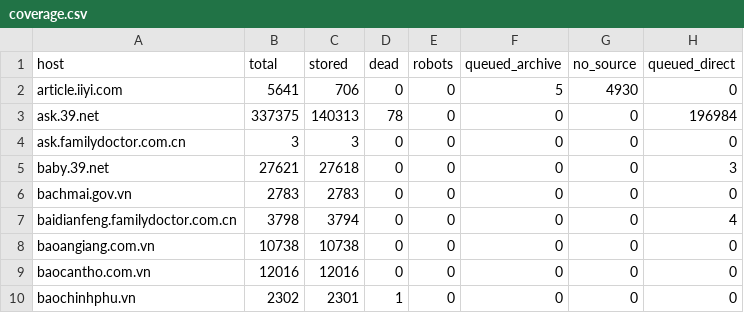
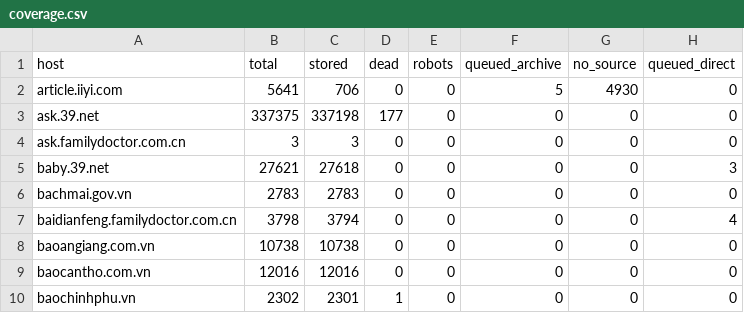
Before and after one commit to nguyen220905/aiguru_s3, a CSV file: crawl/coverage.csv, drawn as a sheet; only a part is shown.

Commit message:
Update coverage report after completing ask.39.net crawl

```diff
--- a/crawl/coverage.csv
+++ b/crawl/coverage.csv
@@ -2,3 +2,3 @@ host,total,stored,dead,robots,queued_archive,no_source,queued_direct
 article.iiyi.com,5641,706,0,0,5,4930,0
-ask.39.net,337375,140313,78,0,0,0,196984
+ask.39.net,337375,337198,177,0,0,0,0
 ask.familydoctor.com.cn,3,3,0,0,0,0,0
```
